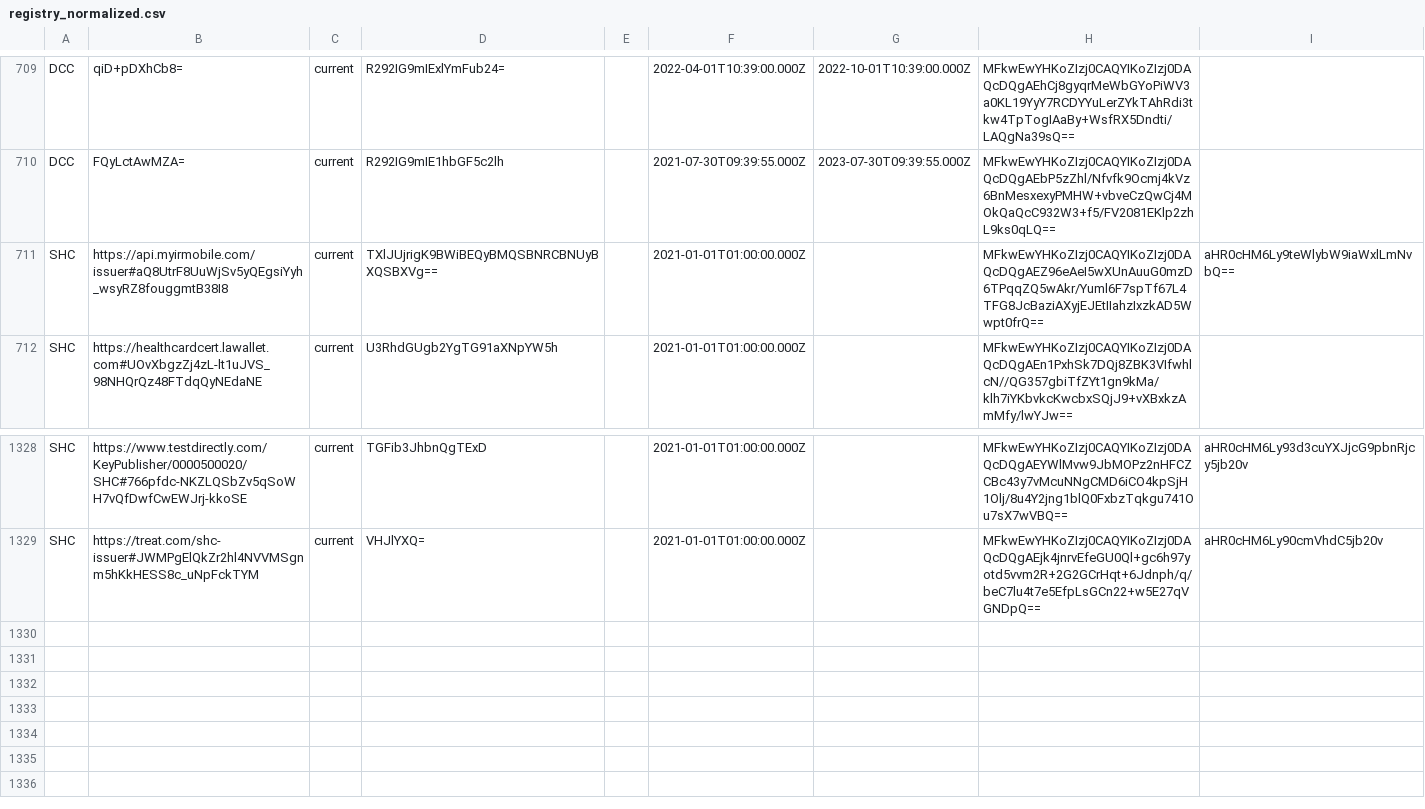
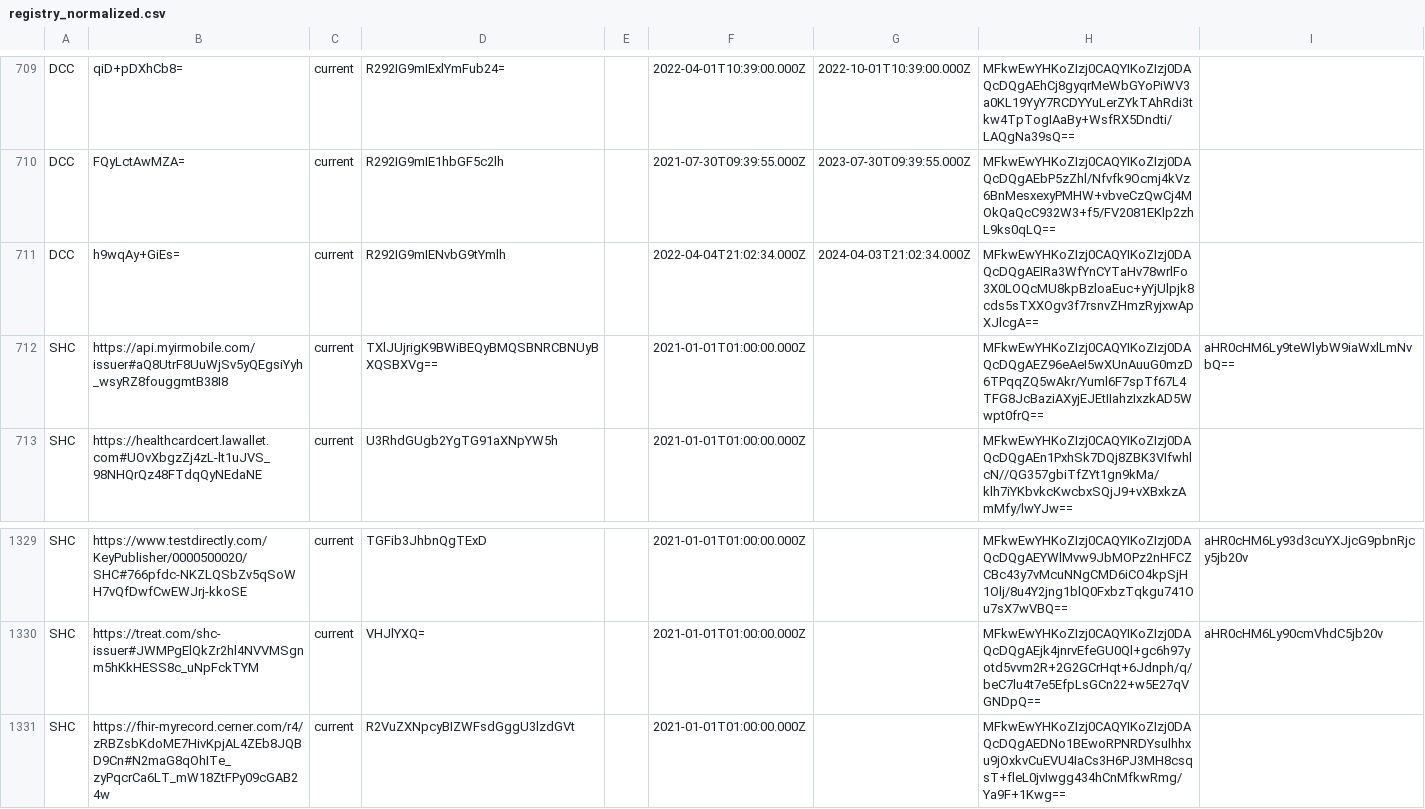
Before and after one commit to Path-Check/trust-registry, a CSV file: registry_normalized.csv, drawn as a sheet; only a part is shown, gaps mark what is left out; the diff names each change by its address in the sheet, - before the commit and + after, or states it on an @@ line.

Commit message:
Registry updates for 2022-04-06

```diff
--- a/registry_normalized.csv
+++ b/registry_normalized.csv
+row 711: DCC | h9wqAy+GiEs= | current | R292IG9mIENvbG9tYmlh |  | 2022-04-04T21:02:34.000Z | 2024-04-03T21:02:34.000Z | MFkwEwYHKoZIzj0CAQYIKoZIzj0DAQcDQgAEIRa3WfYnCYTaHv78wrlFo3X0LOQcMU8kpBzloaEuc+yYjUlpjk8cds5sTXXOgv3f7rsnvZHmzRyjxwApXJlcgA==
+row 1331: SHC | https://fhir-myrecord.cerner.com/r4/zRBZsbKdoME7HivKpjAL4ZEb8JQBD9Cn#N2maG8qOhITe_zyPqcrCa6LT_mW18ZtFPy09cGAB24w | current | R2VuZXNpcyBIZWFsdGggU3lzdGVt |  | 2021-01-01T01:00:00.000Z |  | MFkwEwYHKoZIzj0CAQYIKoZIzj0DAQcDQgAEDNo1BEwoRPNRDYsulhhxu9jOxkvCuEVU4IaCs3H6PJ3MH8csqsT+fleL0jvIwgg434hCnMfkwRmg/Ya9F+1Kwg==
```
Also changed, not shown: 2 other files.
